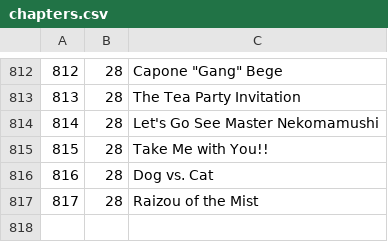
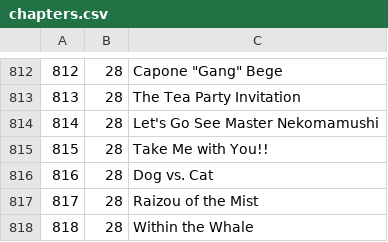
Before and after one commit to 72GomuGomu/72GomuGomuData, a CSV file: chapters.csv, drawn as a sheet; only a part is shown, gaps mark what is left out; the diff names each change by its address in the sheet, - before the commit and + after, or states it on an @@ line.

```diff
--- a/chapters.csv
+++ b/chapters.csv
+row 818: 818 | 28 | Within the Whale
```
Also changed, not shown: events.csv.
